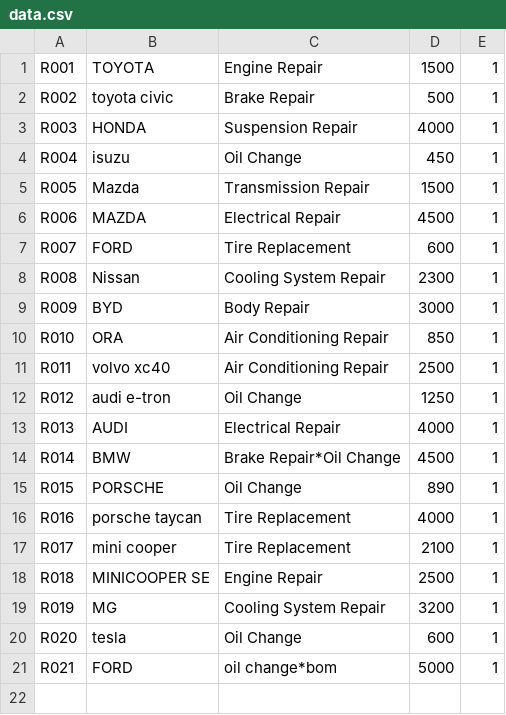
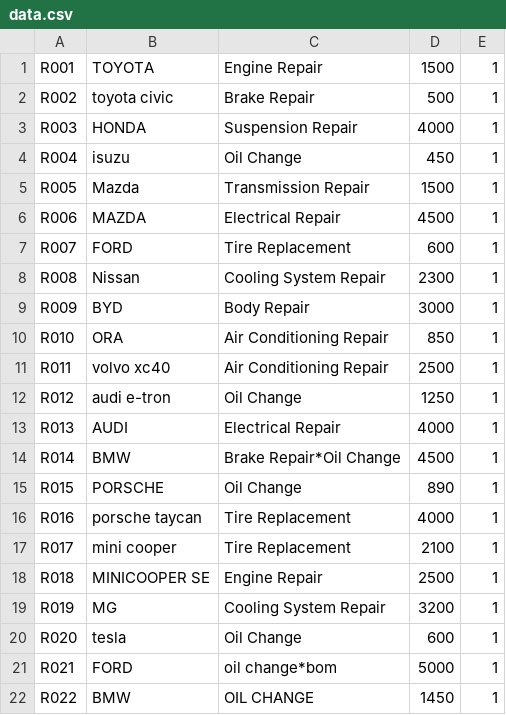
Before and after one commit to minivalley01/final-project01, a CSV file: data.csv, drawn as a sheet; the diff names each change by its address in the sheet, - before the commit and + after, or states it on an @@ line.

Commit message:
Update data.csv

```diff
--- a/data.csv
+++ b/data.csv
+row 22: R022 | BMW | OIL CHANGE | 1450 | 1
```
